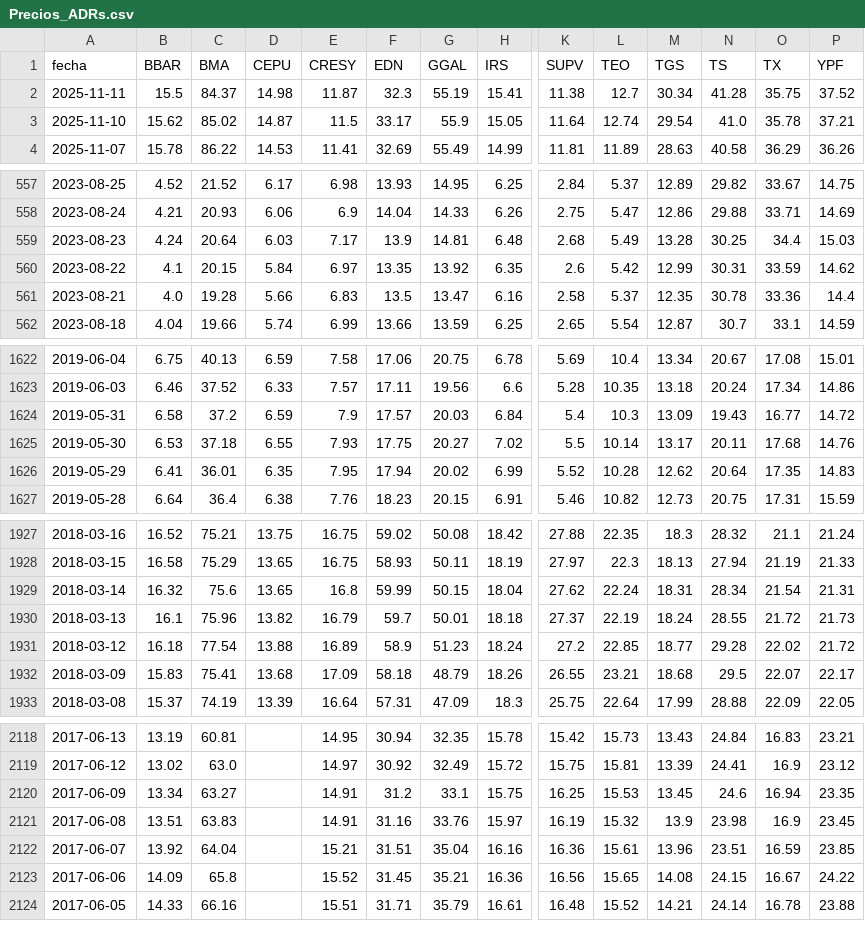
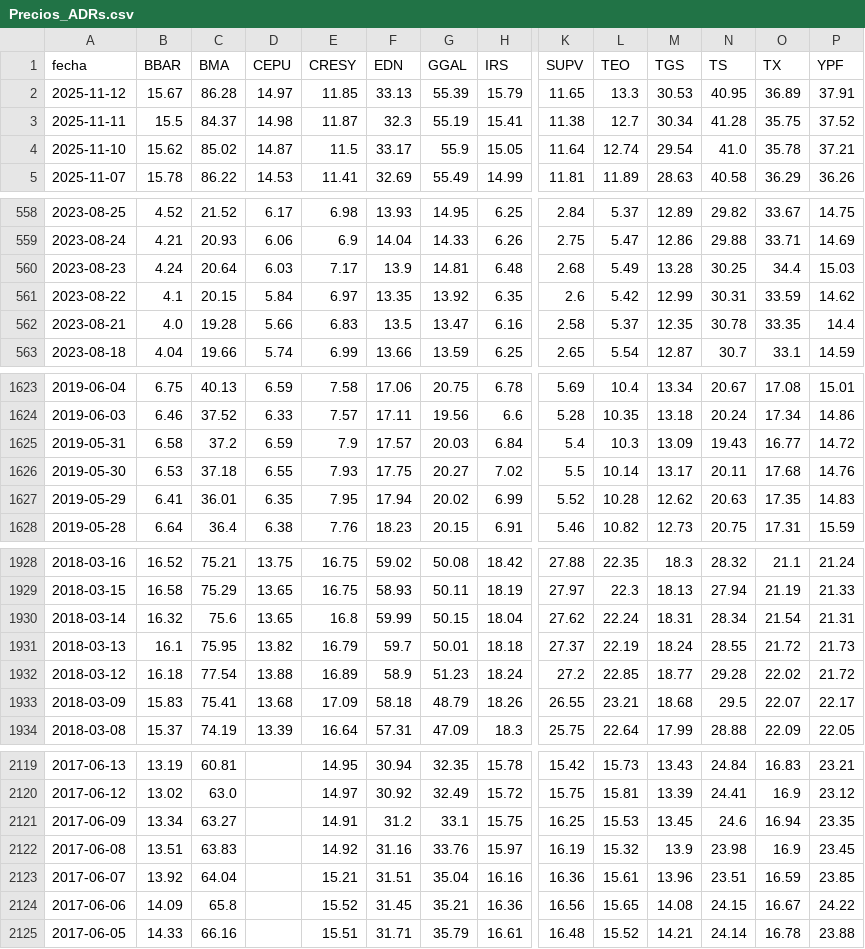
Before and after one commit to jesusrobles824/base-de-datos, a CSV file: Precios_ADRs.csv, drawn as a sheet; only a part is shown, gaps mark what is left out; addresses are those after the commit; rows hold the shown columns only; the diff covers the shown part only; the diff names each change by its address in the sheet, - before the commit and + after, or states it on an @@ line.

```diff
--- a/Precios_ADRs.csv
+++ b/Precios_ADRs.csv
+row 2: 2025-11-12 | 15.67 | 86.28 | 14.97 | 11.85 | 33.13 | 55.39 | 15.79 | 11.65 | 13.3 | 30.53 | 40.95 | 36.89 | 37.91
-O562 (TX): 33.36
+O562 (TX): 33.35
-N1627 (TS): 20.64
+N1627 (TS): 20.63
-C1931 (BMA): 75.96
+C1931 (BMA): 75.95
-E2122 (CRESY): 14.91
+E2122 (CRESY): 14.92
```
Also changed, not shown: 2 edited cells elsewhere in this file, ADRs_variacion_porcentual_diaria.csv.
